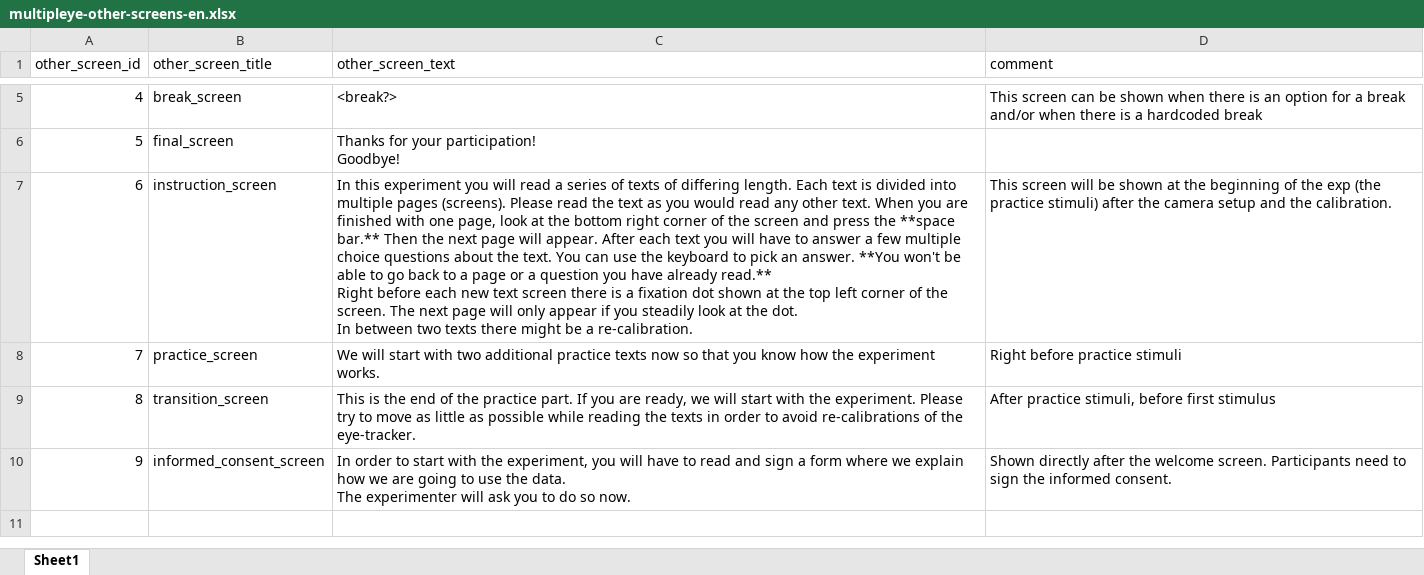
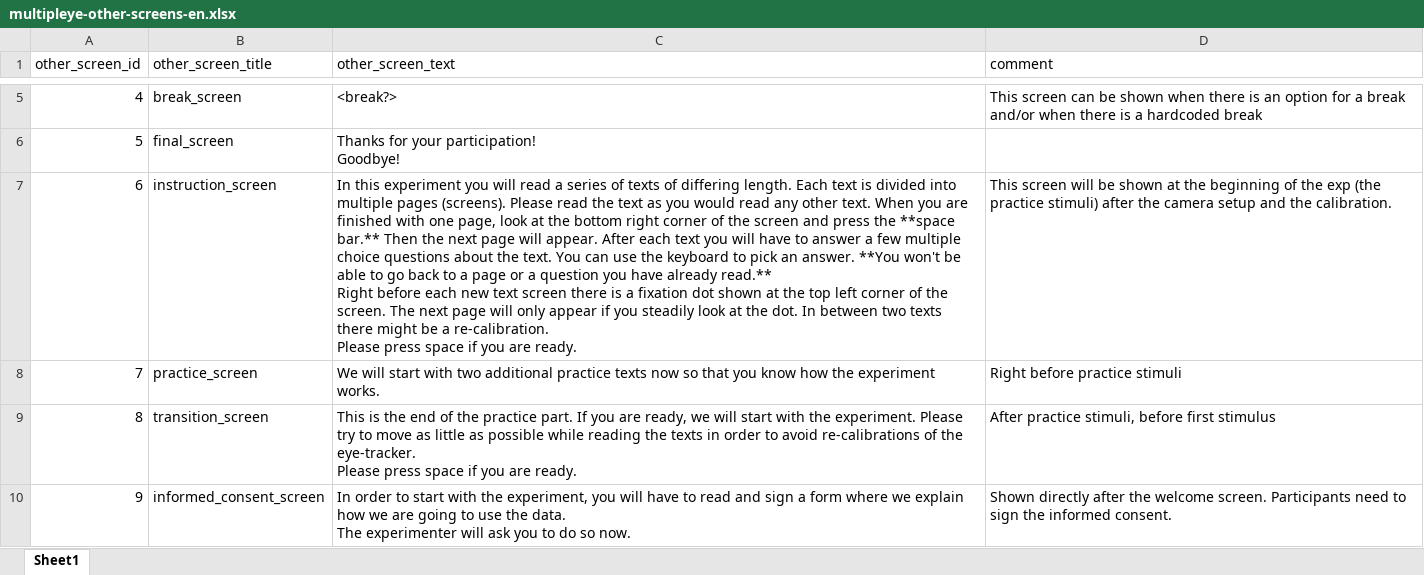
Before and after one commit to theDebbister/wg1-image-creation, an Excel workbook: stimuli_en/multipleye-other-screens-en.xlsx, sheet Sheet1, drawn as a sheet; only a part is shown, gaps mark what is left out; values as stored, in another font and other column widths than the file's, no borders; ↵ is a line break in a cell; the diff names each change by its address in the sheet, - before the commit and + after, or states it on an @@ line.

```diff
--- a/stimuli_en/multipleye-other-screens-en.xlsx (sheet Sheet1)
+++ b/stimuli_en/multipleye-other-screens-en.xlsx (sheet Sheet1)
-C7 (other_screen_text): …a re-calibration.
+C7 (other_screen_text): …a re-calibration. ↵ Please press space if you are ready.
-C9 (other_screen_text): …the eye-tracker.
+C9 (other_screen_text): …the eye-tracker. ↵ Please press space if you are ready.
```
Also changed, not shown: 20 other files.
